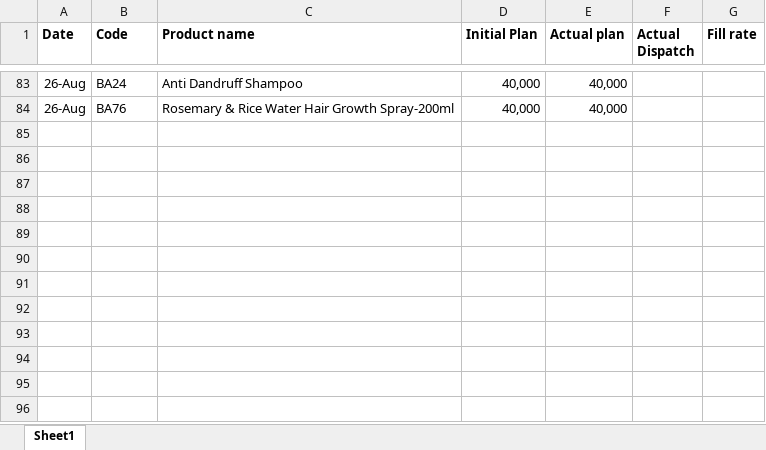
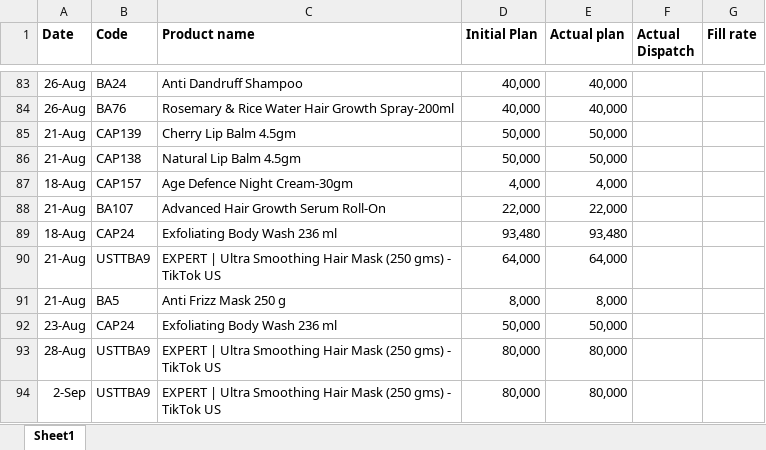
Before and after one commit to ramantayal-2912/production-board, an Excel workbook: data/Plan.xlsx, sheet Sheet1, drawn as a sheet; only a part is shown, gaps mark what is left out; values as stored, in another font and other column widths than the file's, no borders; the diff names each change by its address in the sheet, - before the commit and + after, or states it on an @@ line.

Commit message:
change

```diff
--- a/data/Plan.xlsx (sheet Sheet1)
+++ b/data/Plan.xlsx (sheet Sheet1)
+row 85: 21-Aug | CAP139 | Cherry Lip Balm 4.5gm | 50,000 | 50,000
+row 86: 21-Aug | CAP138 | Natural Lip Balm 4.5gm | 50,000 | 50,000
+row 87: 18-Aug | CAP157 | Age Defence Night Cream-30gm | 4,000 | 4,000
+row 88: 21-Aug | BA107 | Advanced Hair Growth Serum Roll-On | 22,000 | 22,000
+row 89: 18-Aug | CAP24 | Exfoliating Body Wash 236 ml | 93,480 | 93,480
+row 90: 21-Aug | USTTBA9 | EXPERT | Ultra Smoothing Hair Mask (250 gms) - TikTok US | 64,000 | 64,000
+row 91: 21-Aug | BA5 | Anti Frizz Mask 250 g | 8,000 | 8,000
+row 92: 23-Aug | CAP24 | Exfoliating Body Wash 236 ml | 50,000 | 50,000
+row 93: 28-Aug | USTTBA9 | EXPERT | Ultra Smoothing Hair Mask (250 gms) - TikTok US | 80,000 | 80,000
+row 94: 2-Sep | USTTBA9 | EXPERT | Ultra Smoothing Hair Mask (250 gms) - TikTok US | 80,000 | 80,000
```
